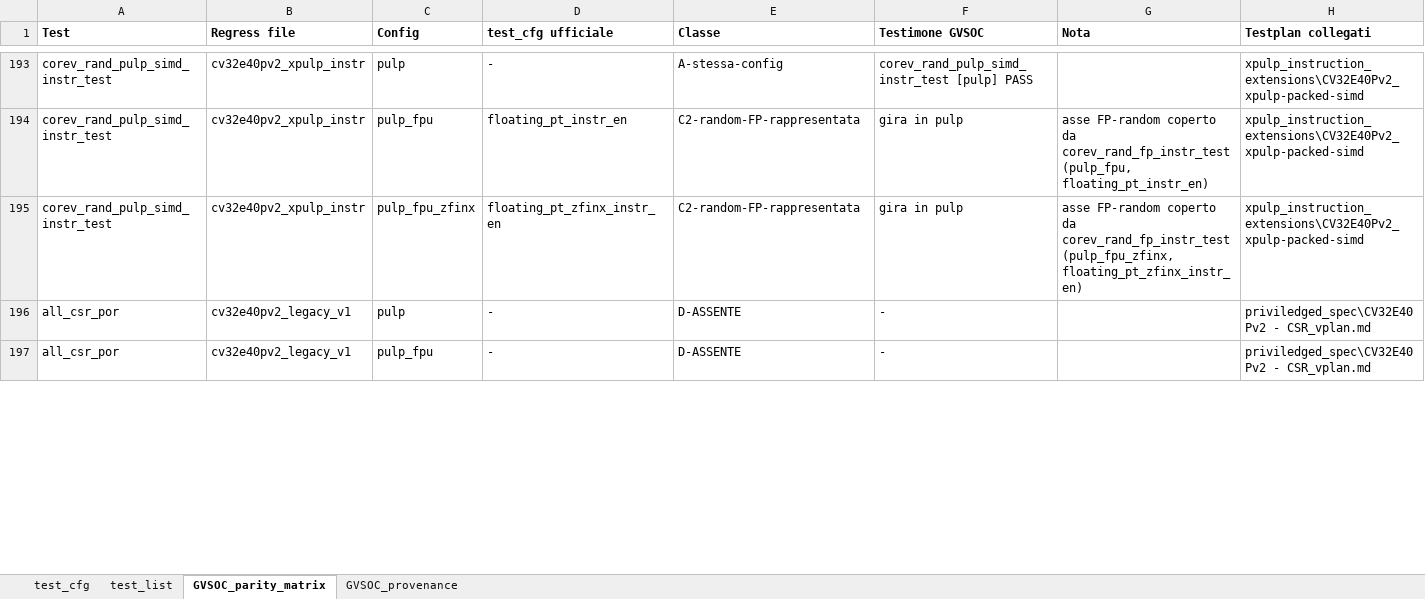
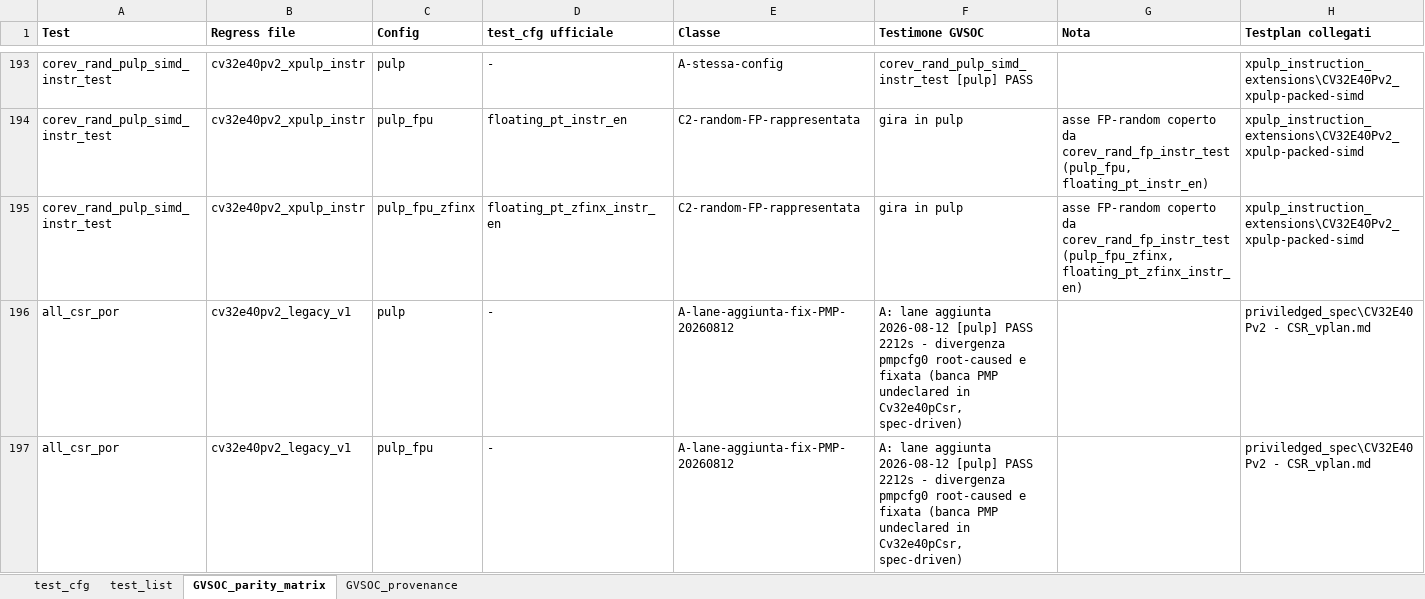
Before and after one commit to FondazioneChipsIT/core-v-verif, an Excel workbook: cv32e40p/docs/VerifPlans/Simulation/CV32E40Pv2_test_list_GVSOC.xlsx, sheet GVSOC_parity_matrix, drawn as a sheet; only a part is shown, gaps mark what is left out; values as stored, in another font and other column widths than the file's, no borders; the diff covers the shown part only; the diff names each change by its address in the sheet, - before the commit and + after, or states it on an @@ line.

Commit message:
chore: bump gvsoc_rvvi (parity-audit closure: lanes added, PMP fix, matrix all expected-pass)
Close the audit actions: the two missing sign-off lanes join quick_val
(load_store_rs1_zero PASS; all_csr_por characterized, then root-caused to
the model declaring the PMP CSR bank the RTL does not have and fixed
personality-side), the parity report and the GVSOC test-list matrix record
the closure: 427/427 test points all expected-pass, zero xfail left from
the audit.

```diff
--- a/cv32e40p/docs/VerifPlans/Simulation/CV32E40Pv2_test_list_GVSOC.xlsx (sheet GVSOC_parity_matrix)
+++ b/cv32e40p/docs/VerifPlans/Simulation/CV32E40Pv2_test_list_GVSOC.xlsx (sheet GVSOC_parity_matrix)
-E196:E197 (Classe): D-ASSENTE
+E196:E197 (Classe): A-lane-aggiunta-fix-PMP-20260812
-F196:F197 (Testimone GVSOC): -
+F196:F197 (Testimone GVSOC): A: lane aggiunta 2026-08-12 [pulp] PASS 2212s - divergenza pmpcfg0 root-caused e fixata (banca PMP undeclared in Cv32e40pCsr, spec-driven)
```
Also changed, not shown: 8 edited cells elsewhere in this sheet, sheet test_list, 1 other file.
